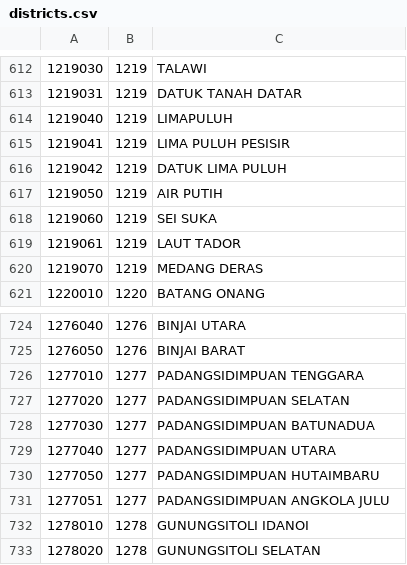
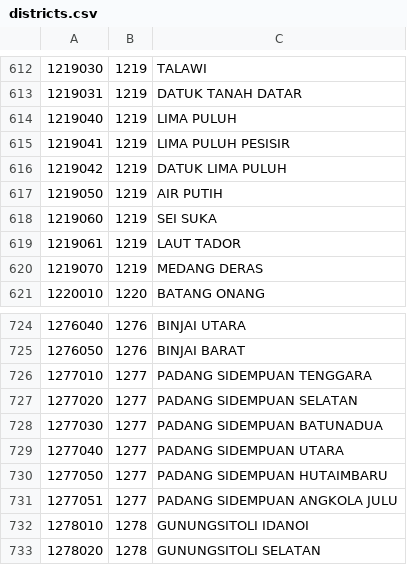
Before and after one commit to DLandDS/api-wilayah-indonesia, a CSV file: data/districts.csv, drawn as a sheet; only a part is shown, gaps mark what is left out.

Commit message:
update data & add dockerfile

```diff
--- a/data/districts.csv
+++ b/data/districts.csv
@@ -613,3 +613,3 @@
 1219031,1219,DATUK TANAH DATAR
-1219040,1219,LIMAPULUH
+1219040,1219,LIMA PULUH
 1219041,1219,LIMA PULUH PESISIR
@@ -725,8 +725,8 @@
 1276050,1276,BINJAI BARAT
-1277010,1277,PADANGSIDIMPUAN TENGGARA
-1277020,1277,PADANGSIDIMPUAN SELATAN
-1277030,1277,PADANGSIDIMPUAN BATUNADUA
-1277040,1277,PADANGSIDIMPUAN UTARA
-1277050,1277,PADANGSIDIMPUAN HUTAIMBARU
-1277051,1277,PADANGSIDIMPUAN ANGKOLA JULU
+1277010,1277,PADANG SIDEMPUAN TENGGARA
+1277020,1277,PADANG SIDEMPUAN SELATAN
+1277030,1277,PADANG SIDEMPUAN BATUNADUA
+1277040,1277,PADANG SIDEMPUAN UTARA
+1277050,1277,PADANG SIDEMPUAN HUTAIMBARU
+1277051,1277,PADANG SIDEMPUAN ANGKOLA JULU
 1278010,1278,GUNUNGSITOLI IDANOI
```
Also changed, not shown: data/regencies.csv, 10 other files.
